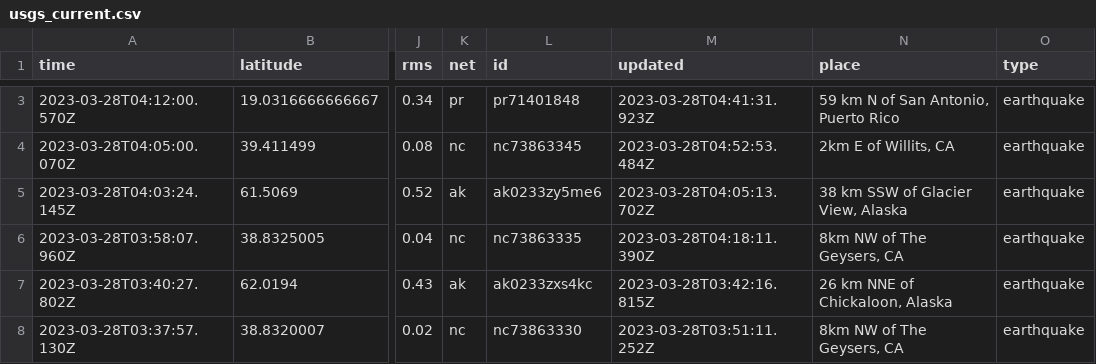
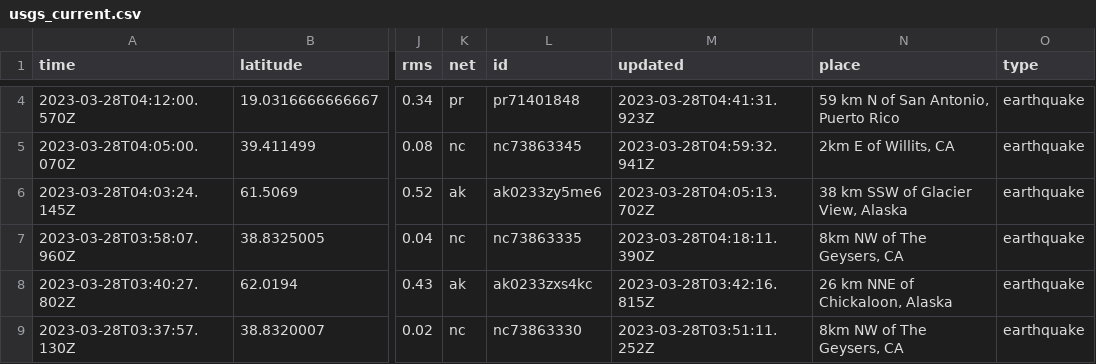
Before and after one commit to jemmastephenson/my-data-robot, a CSV file: usgs_current.csv, drawn as a sheet; only a part is shown, gaps mark what is left out; addresses are those after the commit; the diff covers the shown part only; the diff names each change by its address in the sheet, - before the commit and + after, or states it on an @@ line.

```diff
--- a/usgs_current.csv
+++ b/usgs_current.csv
-M5 (updated): 2023-03-28T04:52:53.484Z
+M5 (updated): 2023-03-28T04:59:32.941Z
```
Also changed, not shown: 4 added rows, 2 removed rows and 22 edited cells elsewhere in this file.
